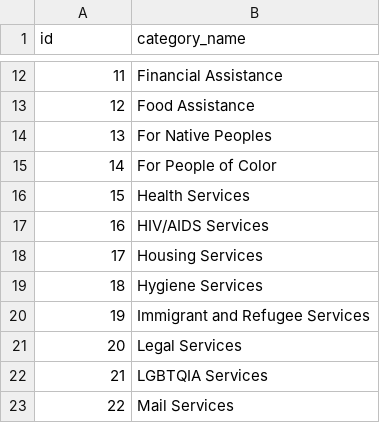
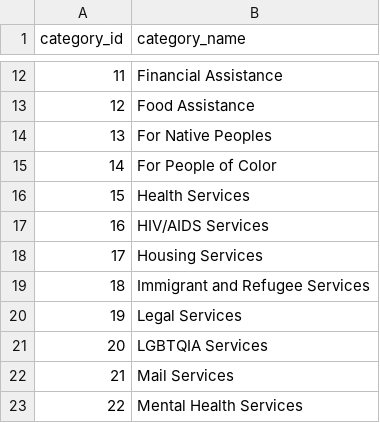
Before and after one commit to Real-Change/emerald-city-resource-guide, a CSV file: category.csv, drawn as a sheet; only a part is shown, gaps mark what is left out; the shorter side is filled out with more unchanged rows; the diff names each change by its address in the sheet, - before the commit and + after, or states it on an @@ line.

```diff
--- a/category.csv
+++ b/category.csv
@@ column A (category_id) renumbered from row 1 down @@
-row 19: 18 | Hygiene Services
```
Also changed, not shown: organization_x_category.csv, 6 other files.
